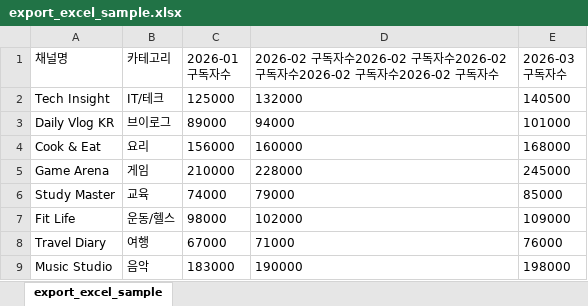
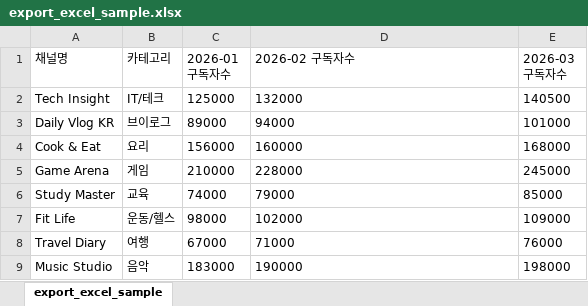
Before and after one commit to nuuco/mini-spread-sheet, an Excel workbook: exports/export_excel_sample.xlsx, sheet export_excel_sample, drawn as a sheet; values as stored, in another font and other column widths than the file's, no borders; the diff names each change by its address in the sheet, - before the commit and + after, or states it on an @@ line.

Commit message:
Excel Export 샘플 파일 업데이트

```diff
--- a/exports/export_excel_sample.xlsx (sheet export_excel_sample)
+++ b/exports/export_excel_sample.xlsx (sheet export_excel_sample)
-D1: 2026-02 구독자수2026-02 구독자수2026-02 구독자수2026-02 구독자수2026-02 구독자수
+D1: 2026-02 구독자수
```
